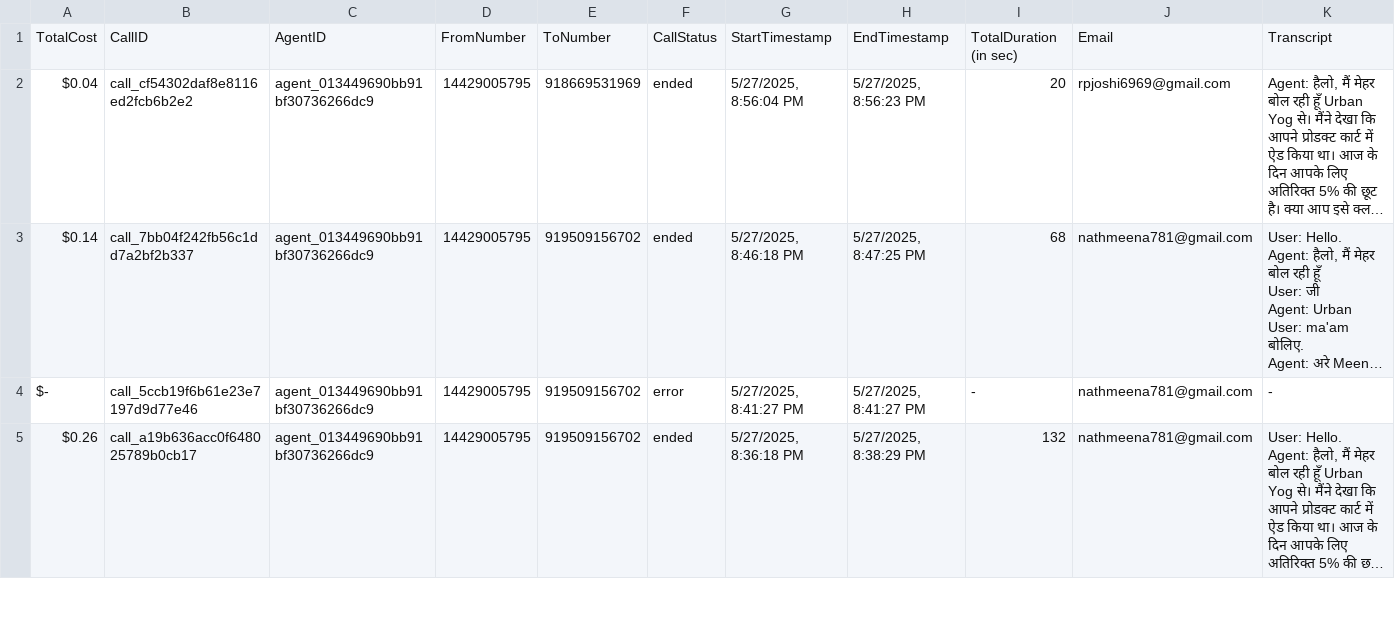
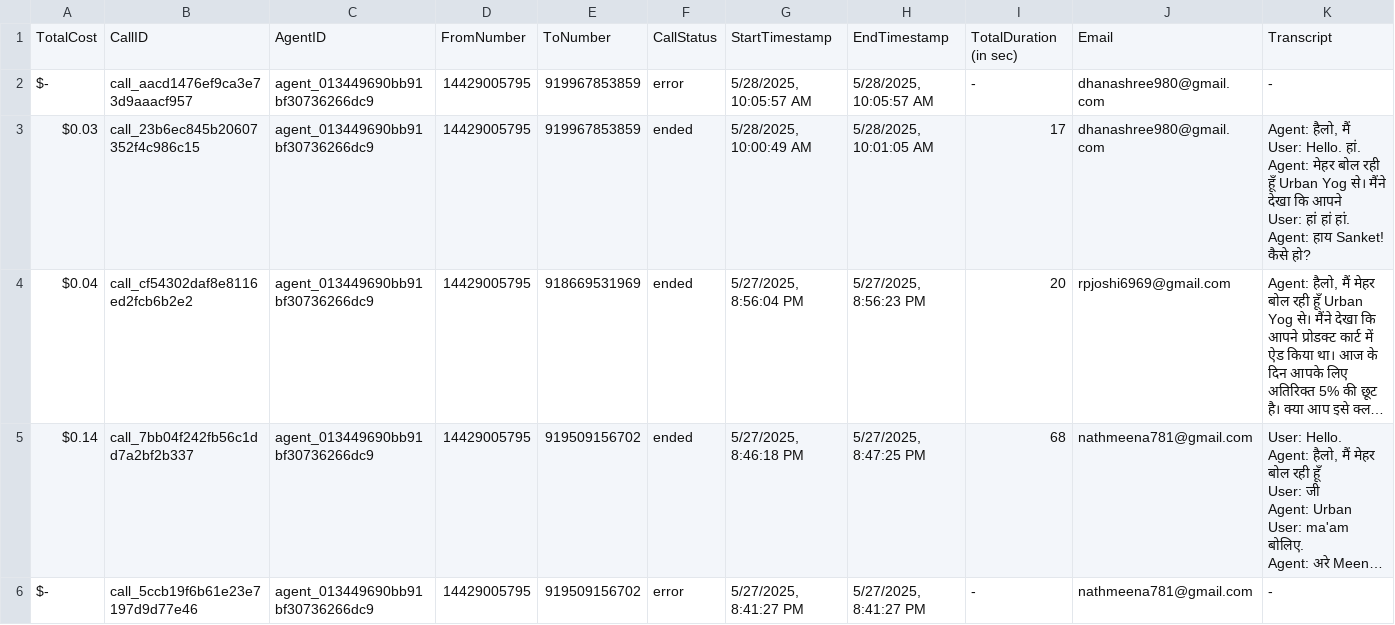
Before and after one commit to Urban-gabru-yog/UrbanYog-Voice-Agent-Dashboard, a CSV file: data/merged_data.csv, drawn as a sheet; only a part is shown; the shorter side is filled out with more unchanged rows; long unchanged cells end in …; rows hold the shown columns only; ↵ is a line break in a cell; the diff names each change by its address in the sheet, - before the commit and + after, or states it on an @@ line.

```diff
--- a/data/merged_data.csv
+++ b/data/merged_data.csv
+row 2: $- | call_aacd1476ef9ca3e73d9aaacf957 | agent_013449690bb91bf30736266dc9 | 14429005795 | 919967853859 | error | 5/28/2025, 10:05:57 AM | 5/28/2025, 10:05:57 AM | - | dhanashree980@gmail.com | -
+row 3: $0.03 | call_23b6ec845b20607352f4c986c15 | agent_013449690bb91bf30736266dc9 | 14429005795 | 919967853859 | ended | 5/28/2025, 10:00:49 AM | 5/28/2025, 10:01:05 AM | 17 | dhanashree980@gmail.com | Agent: हैलो, मैं ↵ User: Hello. हां. ↵ Agent: मेहर बोल रही हूँ Urban Yog से। मैंने देखा कि आपने ↵ User: हां हां हां. ↵ Agent: हाय Sanket! कैसे हो?
```
Also changed, not shown: data/call_data.csv.
